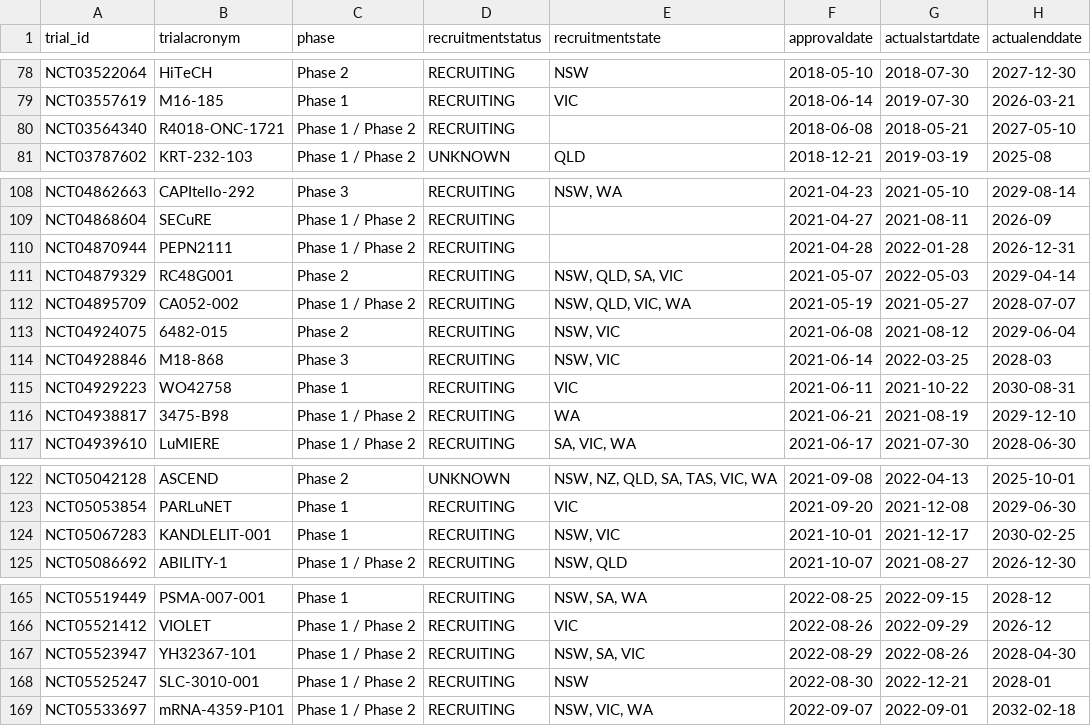
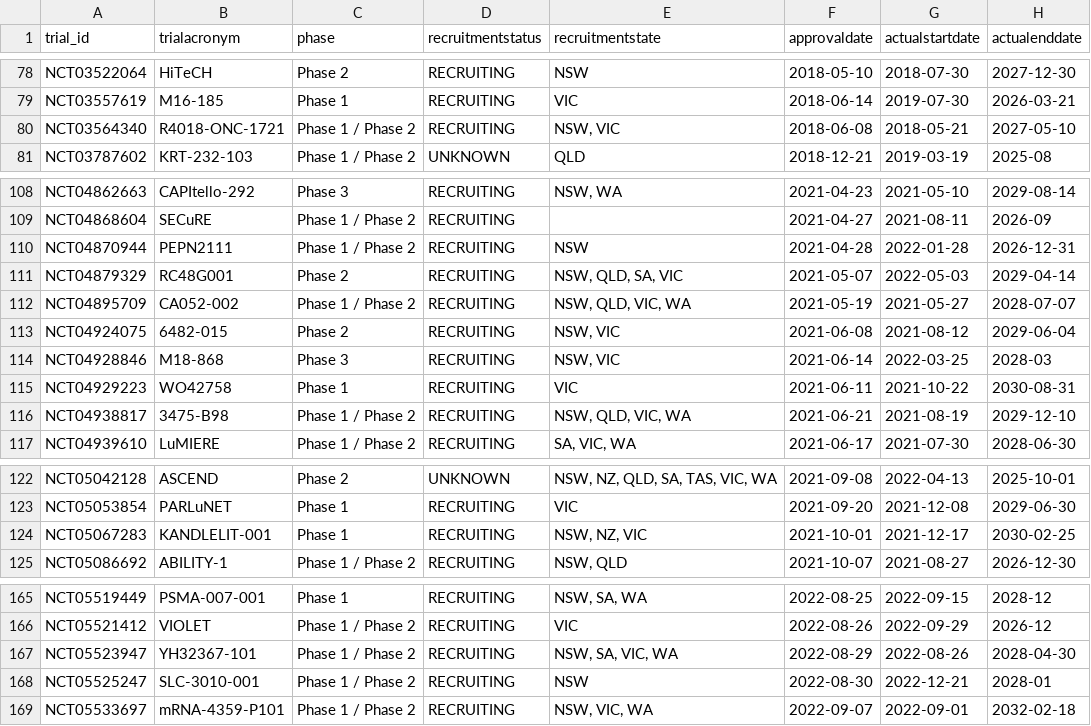
Before and after one commit to fpylin/POTTR, a TSV file: data/trial_registry.AU.tsv, drawn as a sheet; only a part is shown, gaps mark what is left out; the diff covers the shown part only; the diff names each change by its address in the sheet, - before the commit and + after, or states it on an @@ line.

```diff
--- a/data/trial_registry.AU.tsv
+++ b/data/trial_registry.AU.tsv
-E80 (recruitmentstate): (empty)
+E80 (recruitmentstate): NSW, VIC
-E110 (recruitmentstate): (empty)
+E110 (recruitmentstate): NSW
-E116 (recruitmentstate): WA
+E116 (recruitmentstate): NSW, QLD, VIC, WA
-E124 (recruitmentstate): NSW, VIC
+E124 (recruitmentstate): NSW, NZ, VIC
-E167 (recruitmentstate): NSW, SA, VIC
+E167 (recruitmentstate): NSW, SA, VIC, WA
```
Also changed, not shown: 34 edited cells elsewhere in this file, 1 other file.
